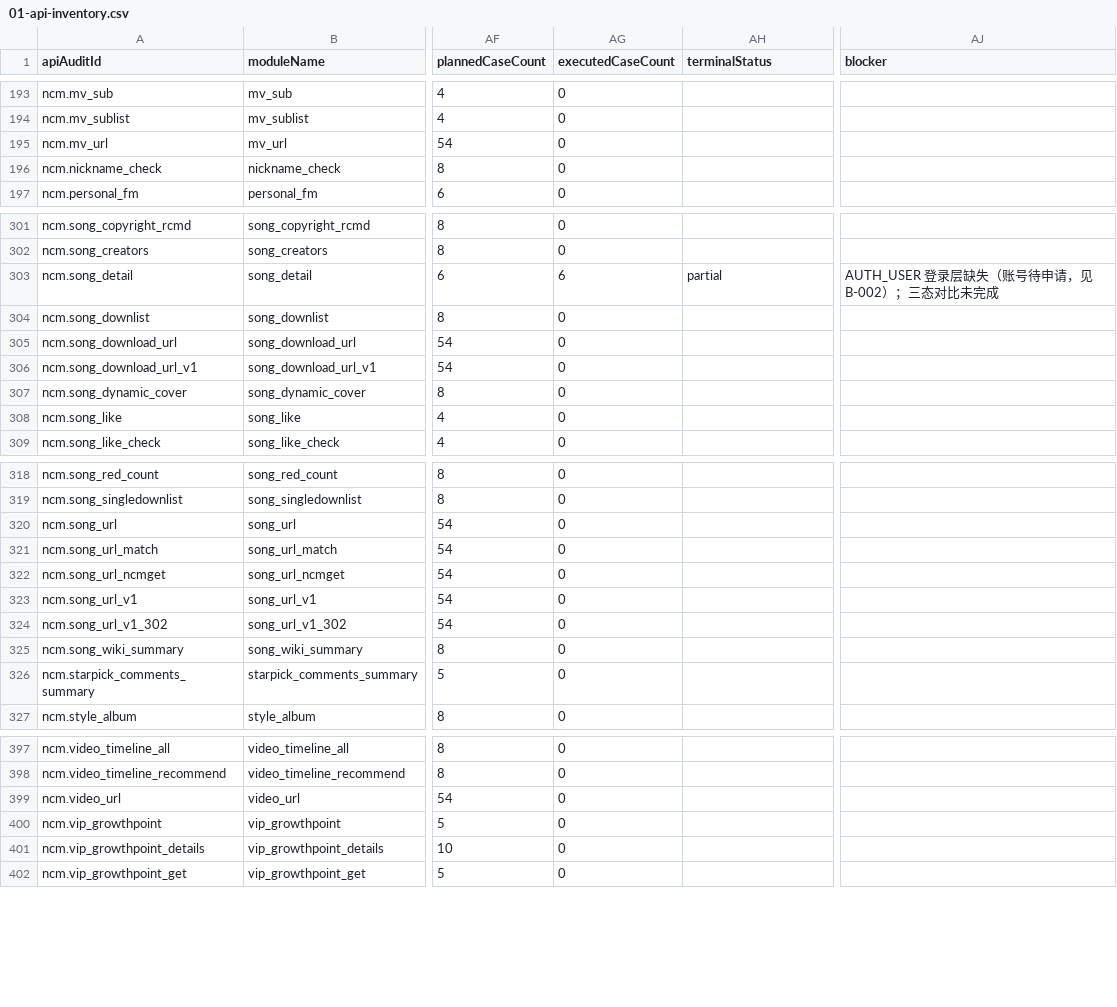
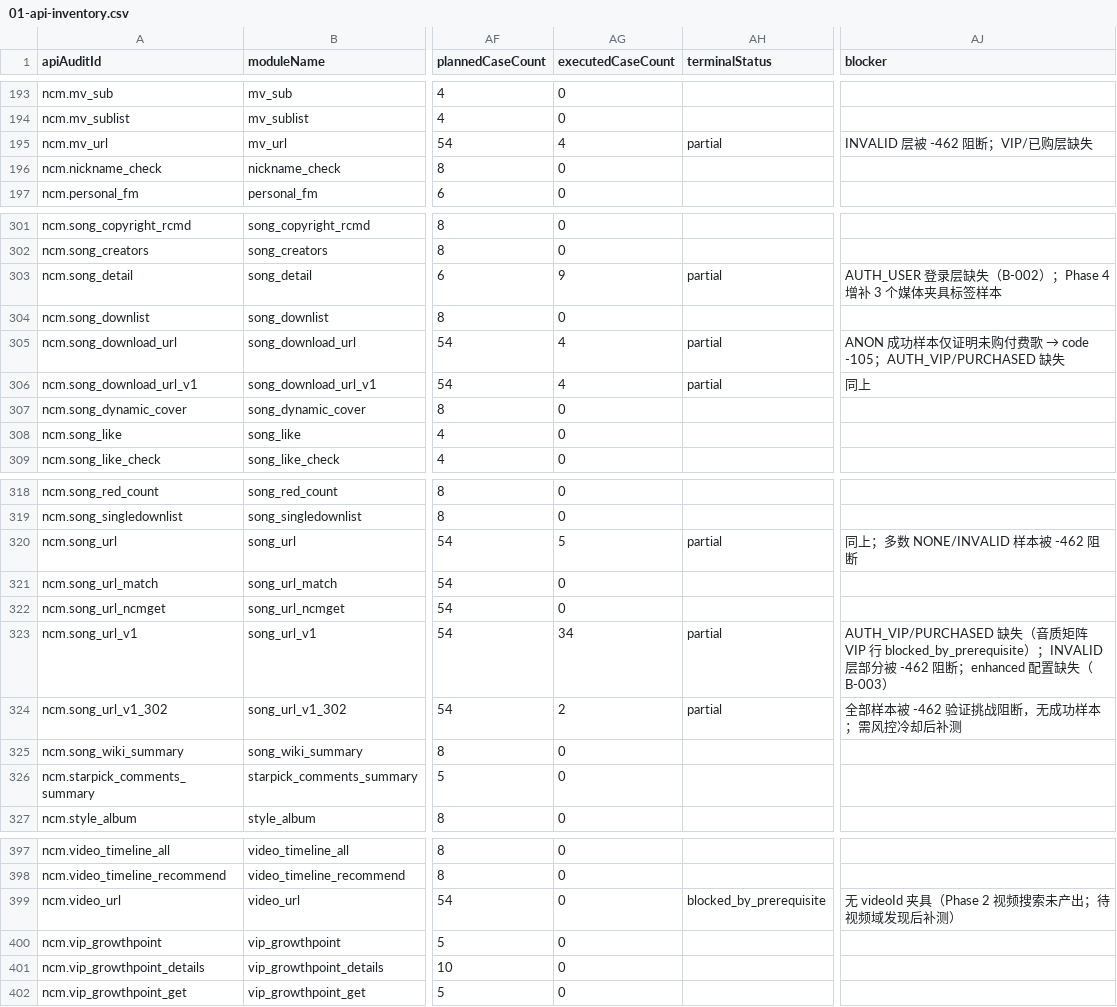
Before and after one commit to xingonliu/NCXMUSIC, a CSV file: docs/api/reports/4.39.0/RUN-2026-08-04-P0-PROVISIONAL/01-api-inventory.csv, drawn as a sheet; only a part is shown, gaps mark what is left out; the diff names each change by its address in the sheet, - before the commit and + after, or states it on an @@ line.

Commit message:
codex-api-audit-phase4（2026-08-04 19:30 Asia/Shanghai）完成：Phase 4 播放媒体报告正式交付（零新增线上调用，全部由已有 raw 生成）——song_url_v1 九档音质矩阵（歌A付费：9 档全降级 128k mp3 试听 URL/freeTrial 30s，ANON 层 fragmentType=6 vs NONE=-1；歌B免费：lossless→320k mp3、higher→192k、standard→128k）、song_url 旧版同试听契约、song_download_url(_v1) 未购付费歌 code -105（试听与下载分离）、mv_url 1080p mp4（vod.126.net wsSecret 签名、expi=3600）、39 个 URL 媒体探测（HEAD 全 200，expi 超窗仍可服务——到期非硬拒绝；Range 支持）；-462 验证挑战覆盖媒体接口 NONE/INVALID 层（song_url_v1_302 全阻断）；video_url blocked_by_prerequisite；68 接口已测（65 partial/1 passed/1 rate_limited/1 failed_stable）；修复 upsertSection marker 字符串化（聚合文件重复段清零）并扩展 self-check 覆盖聚合文件，零遗漏 436=436=436、秘密扫描 1217+28 通过

```diff
--- a/docs/api/reports/4.39.0/RUN-2026-08-04-P0-PROVISIONAL/01-api-inventory.csv
+++ b/docs/api/reports/4.39.0/RUN-2026-08-04-P0-PROVISIONAL/01-api-inventory.csv
-AG195 (executedCaseCount): 0
+AG195 (executedCaseCount): 4
-AH195 (terminalStatus): (empty)
+AH195 (terminalStatus): partial
-AJ195 (blocker): (empty)
+AJ195 (blocker): INVALID 层被 -462 阻断；VIP/已购层缺失
-AG303 (executedCaseCount): 6
+AG303 (executedCaseCount): 9
-AJ303 (blocker): AUTH_USER 登录层缺失（账号待申请，见 B-002）；三态对比未完成
+AJ303 (blocker): AUTH_USER 登录层缺失（B-002）；Phase 4 增补 3 个媒体夹具标签样本
-AG305:AG306 (executedCaseCount): 0
+AG305:AG306 (executedCaseCount): 4
-AH305:AH306 (terminalStatus): (empty)
+AH305:AH306 (terminalStatus): partial
@@ AJ305 (blocker): (empty) → ANON 成功样本仅证明未购付费歌 → code -105；AUTH_VIP/PURCHASED 缺失 @@
-AJ306 (blocker): (empty)
+AJ306 (blocker): 同上
-AG320 (executedCaseCount): 0
+AG320 (executedCaseCount): 5
-AH320 (terminalStatus): (empty)
+AH320 (terminalStatus): partial
-AJ320 (blocker): (empty)
+AJ320 (blocker): 同上；多数 NONE/INVALID 样本被 -462 阻断
-AG323 (executedCaseCount): 0
+AG323 (executedCaseCount): 34
-AH323:AH324 (terminalStatus): (empty)
+AH323:AH324 (terminalStatus): partial
-AJ323 (blocker): (empty)
+AJ323 (blocker): AUTH_VIP/PURCHASED 缺失（音质矩阵 VIP 行 blocked_by_prerequisite）；INVALID 层部分被 -462 阻断；enhanced 配置缺失（B-003）
-AG324 (executedCaseCount): 0
+AG324 (executedCaseCount): 2
-AJ324 (blocker): (empty)
+AJ324 (blocker): 全部样本被 -462 验证挑战阻断，无成功样本；需风控冷却后补测
-AH399 (terminalStatus): (empty)
+AH399 (terminalStatus): blocked_by_prerequisite
-AJ399 (blocker): (empty)
+AJ399 (blocker): 无 videoId 夹具（Phase 2 视频搜索未产出；待视频域发现后补测）
```
Also changed, not shown: 28 other files.
